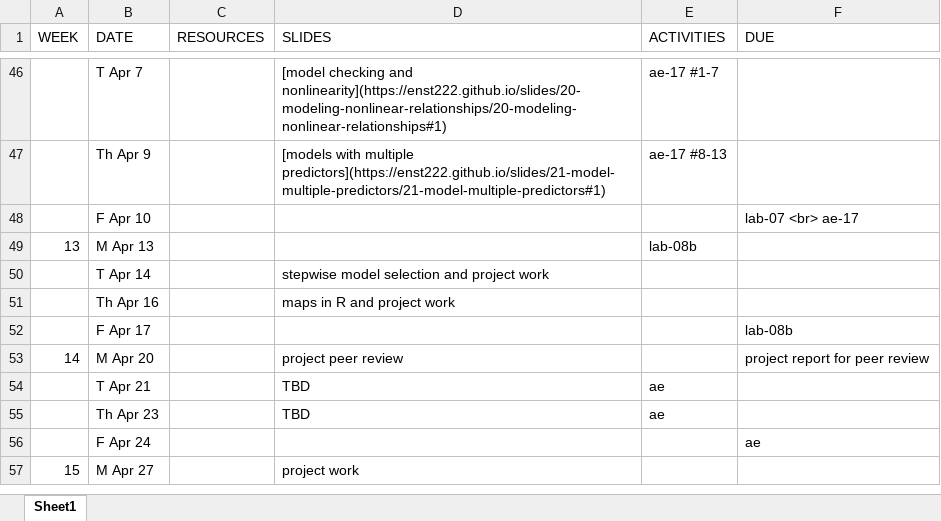
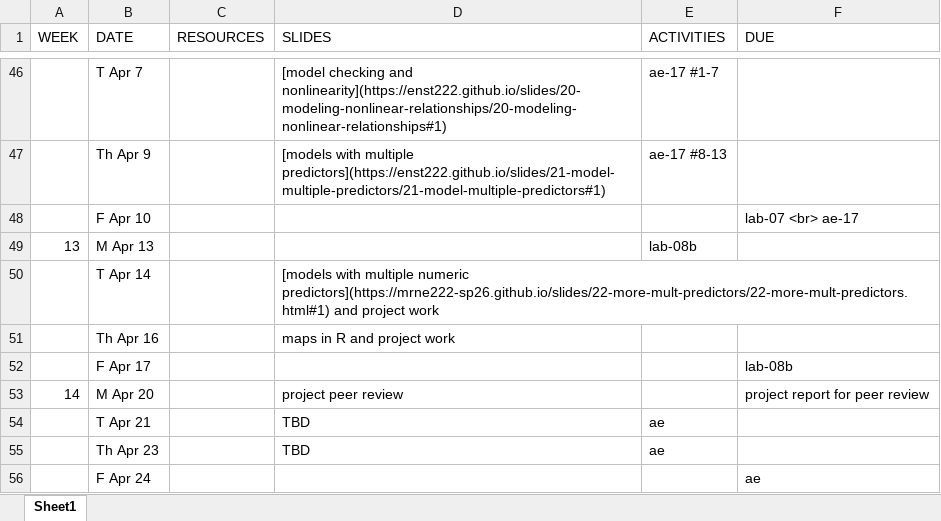
Before and after one commit to MRNE222-sp26/website, an Excel workbook: schedule.xlsx, sheet Sheet1, drawn as a sheet; only a part is shown, gaps mark what is left out; the shorter side is filled out with more unchanged rows; values as stored, in another font and other column widths than the file's, no borders; the diff names each change by its address in the sheet, - before the commit and + after, or states it on an @@ line.

Commit message:
update schedule

```diff
--- a/schedule.xlsx (sheet Sheet1)
+++ b/schedule.xlsx (sheet Sheet1)
-D50 (SLIDES): stepwise model selection and project…
+D50 (SLIDES): [models with multiple numeric predictors](https://mrne222-sp26.github.io/slides/22-more-mult-predictors/22-more-mult-predictors.html#1) and project…
```
Also changed, not shown: 2 other files.
